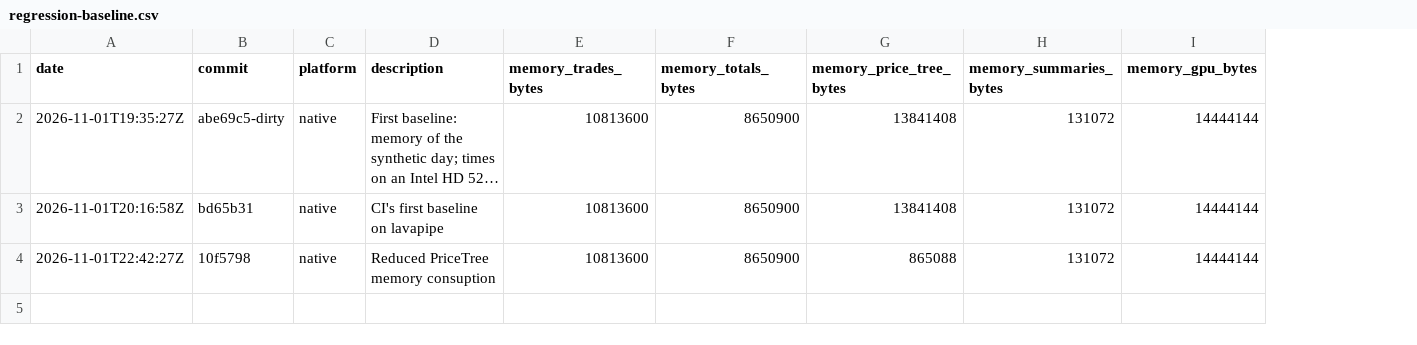
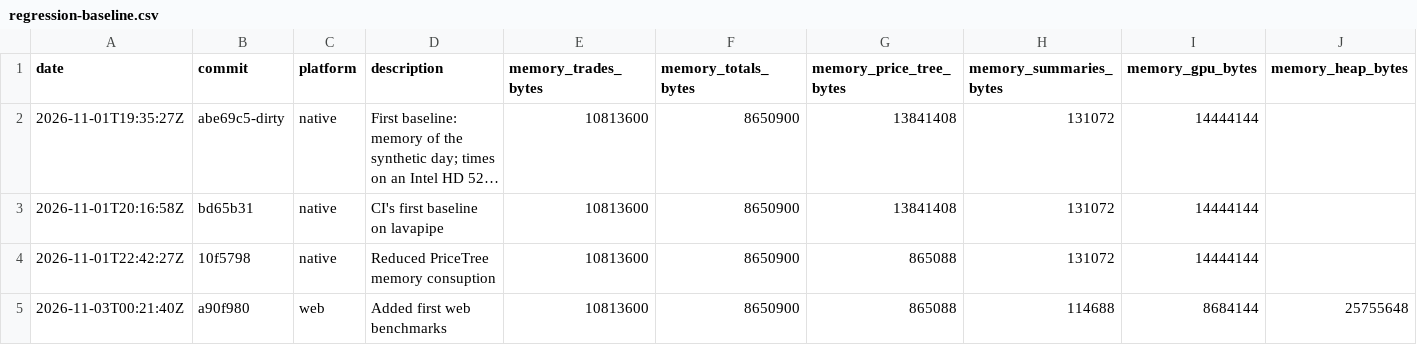
Before and after one commit to Welko/webgpu-tradeviewer, a CSV file: tools/regression-baseline.csv, drawn as a sheet; long unchanged cells end in …; the diff names each change by its address in the sheet, - before the commit and + after, or states it on an @@ line.

Commit message:
Add web regression baseline

```diff
--- a/tools/regression-baseline.csv
+++ b/tools/regression-baseline.csv
+column J (memory_heap_bytes), empty
+row 5: 2026-11-03T00:21:40Z | a90f980 | web | Added first web benchmarks | 10813600 | 8650900 | 865088 | 114688 | 8684144 | 25755648
```
